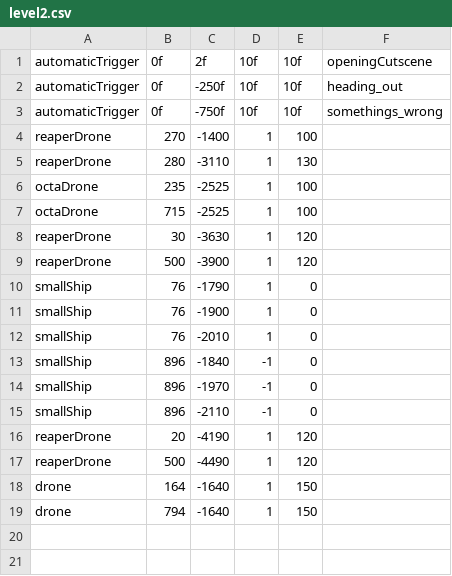
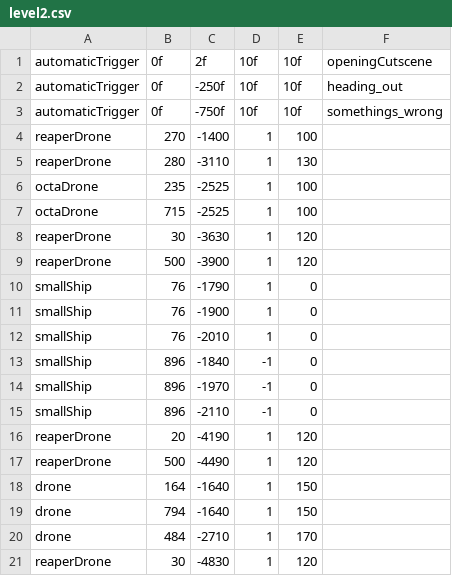
Before and after one commit to JosteinSale/Star-Mouse, a CSV file: src/resources/flying/leveldata/level2.csv, drawn as a sheet.

Commit message:
Level 2 progress

```diff
--- a/src/resources/flying/leveldata/level2.csv
+++ b/src/resources/flying/leveldata/level2.csv
@@ -19 +19,3 @@ drone;164;-1640;1;150
 drone;794;-1640;1;150
+drone;484;-2710;1;170
+reaperDrone;30;-4830;1;120
```
Also changed, not shown: 3 other files.
